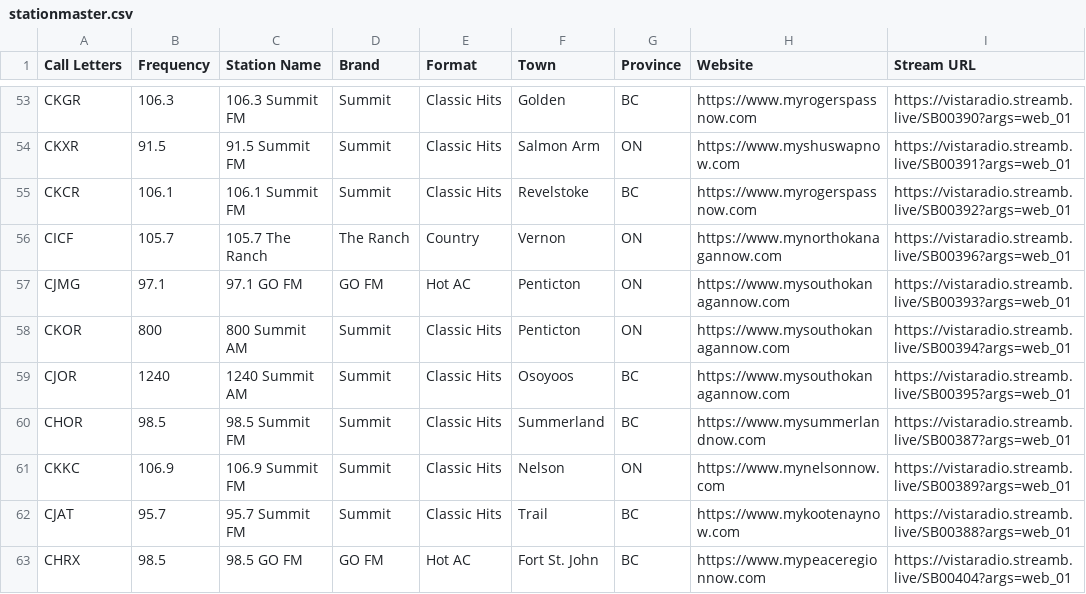
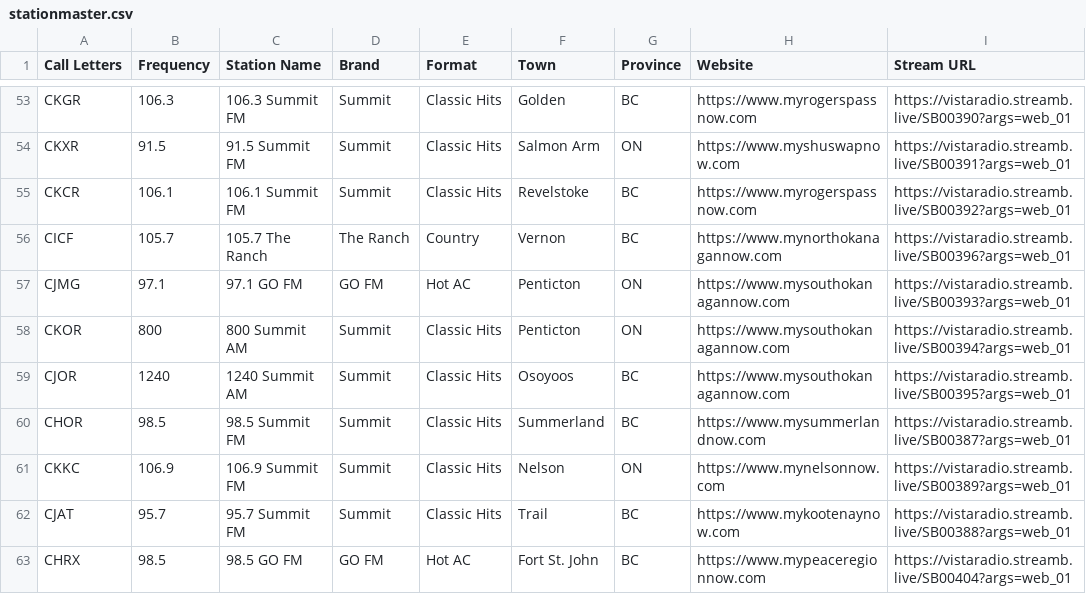
Before and after one commit to Stephanada/Vista-Roulette-app, a CSV file: stationmaster.csv, drawn as a sheet; only a part is shown, gaps mark what is left out.

Commit message:
🎨 Update UI: Fix Vernon province (BC) and add dark mesh gradient background
- Fixed CICF Vernon station from ON to BC
- Implemented sophisticated dark mesh gradient background (#121212 base)
- Added layered radial gradients for depth and visual interest
- Applied SVG noise texture overlay (5% opacity) for matte finish
- Added backdrop-filter blur for smooth color transitions

```diff
--- a/stationmaster.csv
+++ b/stationmaster.csv
@@ -55,3 +55,3 @@ CKXR,91.5,91.5 Summit FM,Summit,Classic Hits,Salmon Arm,ON,https://www.myshuswap
 CKCR,106.1,106.1 Summit FM,Summit,Classic Hits,Revelstoke,BC,https://www.myrogerspassnow.com,https://vistaradio.streamb.live/SB00392?args=web_01
-CICF,105.7,105.7 The Ranch,The Ranch,Country,Vernon,ON,https://www.mynorthokanagannow.com,https://vistaradio.streamb.live/SB00396?args=web_01
+CICF,105.7,105.7 The Ranch,The Ranch,Country,Vernon,BC,https://www.mynorthokanagannow.com,https://vistaradio.streamb.live/SB00396?args=web_01
 CJMG,97.1,97.1 GO FM,GO FM,Hot AC,Penticton,ON,https://www.mysouthokanagannow.com,https://vistaradio.streamb.live/SB00393?args=web_01
```
Also changed, not shown: 2 other files.
